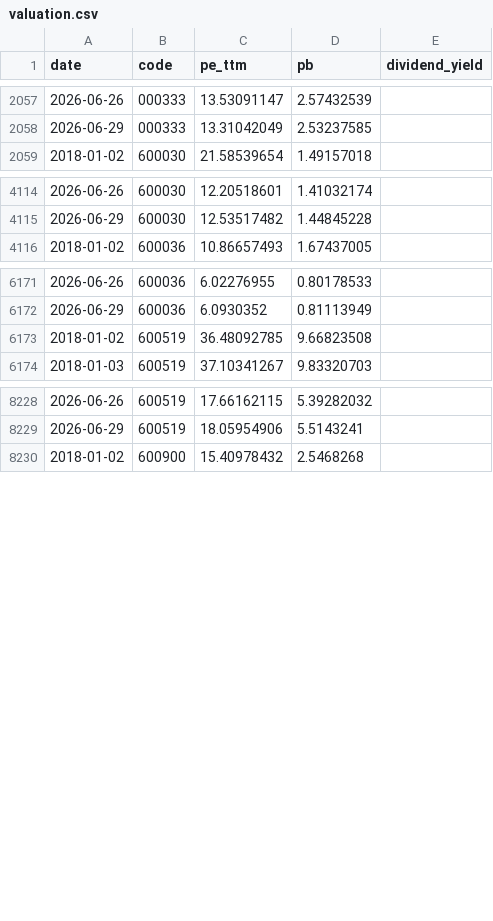
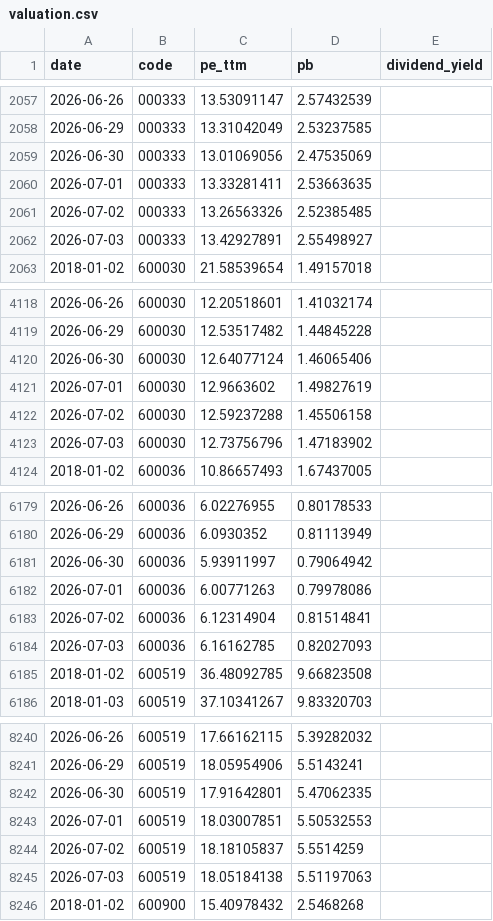
Before and after one commit to qsbkwlt-sketch/stock-monitor, a CSV file: valuation.csv, drawn as a sheet; only a part is shown, gaps mark what is left out; the diff covers the shown part only.

```diff
--- a/valuation.csv
+++ b/valuation.csv
@@ -2058,2 +2058,6 @@ date,code,pe_ttm,pb,dividend_yield
 2026-06-29,000333,13.31042049,2.53237585,
+2026-06-30,000333,13.01069056,2.47535069,
+2026-07-01,000333,13.33281411,2.53663635,
+2026-07-02,000333,13.26563326,2.52385485,
+2026-07-03,000333,13.42927891,2.55498927,
 2018-01-02,600030,21.58539654,1.49157018,
@@ -4115,2 +4119,6 @@ date,code,pe_ttm,pb,dividend_yield
 2026-06-29,600030,12.53517482,1.44845228,
+2026-06-30,600030,12.64077124,1.46065406,
+2026-07-01,600030,12.9663602,1.49827619,
+2026-07-02,600030,12.59237288,1.45506158,
+2026-07-03,600030,12.73756796,1.47183902,
 2018-01-02,600036,10.86657493,1.67437005,
@@ -6172,2 +6180,6 @@ date,code,pe_ttm,pb,dividend_yield
 2026-06-29,600036,6.0930352,0.81113949,
+2026-06-30,600036,5.93911997,0.79064942,
+2026-07-01,600036,6.00771263,0.79978086,
+2026-07-02,600036,6.12314904,0.81514841,
+2026-07-03,600036,6.16162785,0.82027093,
 2018-01-02,600519,36.48092785,9.66823508,
@@ -8229,2 +8241,6 @@ date,code,pe_ttm,pb,dividend_yield
 2026-06-29,600519,18.05954906,5.5143241,
+2026-06-30,600519,17.91642801,5.47062335,
+2026-07-01,600519,18.03007851,5.50532553,
+2026-07-02,600519,18.18105837,5.5514259,
+2026-07-03,600519,18.05184138,5.51197063,
 2018-01-02,600900,15.40978432,2.5468268,
```
Also changed, not shown: 16 added rows elsewhere in this file, data_cache/akshare_value/ak_value_600030.csv, data_cache/akshare_value/ak_value_600519.csv, 6 other files.
